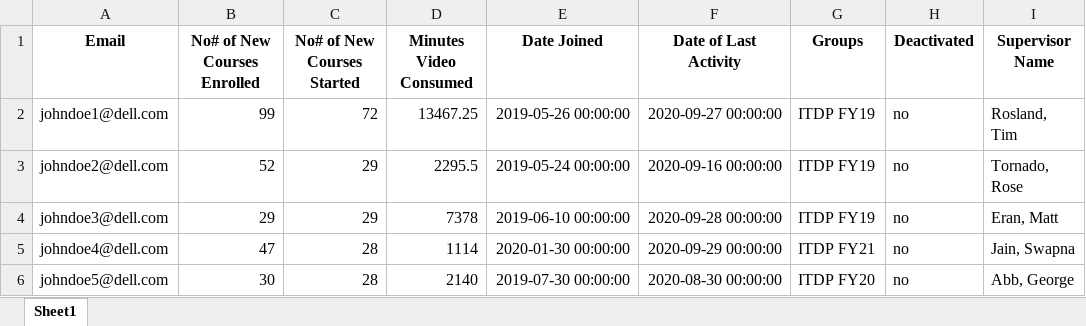
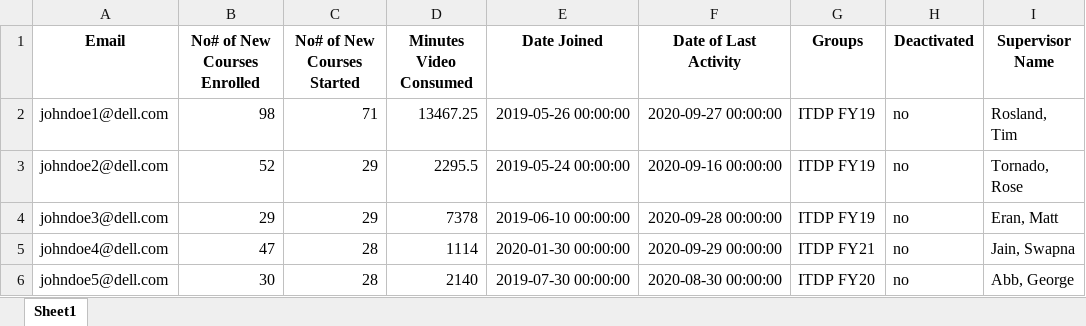
Before and after one commit to SakalikPeter/ITDP_hackaton, an Excel workbook: data/mock_data.xlsx, sheet Sheet1, drawn as a sheet; only a part is shown; values as stored, in another font and other column widths than the file's, no borders; the diff names each change by its address in the sheet, - before the commit and + after, or states it on an @@ line.

Commit message:
return xlsx files

```diff
--- a/data/mock_data.xlsx (sheet Sheet1)
+++ b/data/mock_data.xlsx (sheet Sheet1)
-B2 (No# of New Courses Enrolled): 99
+B2 (No# of New Courses Enrolled): 98
-C2 (No# of New Courses Started): 72
+C2 (No# of New Courses Started): 71
```
Also changed, not shown: data/manager_approvals.xlsx.
